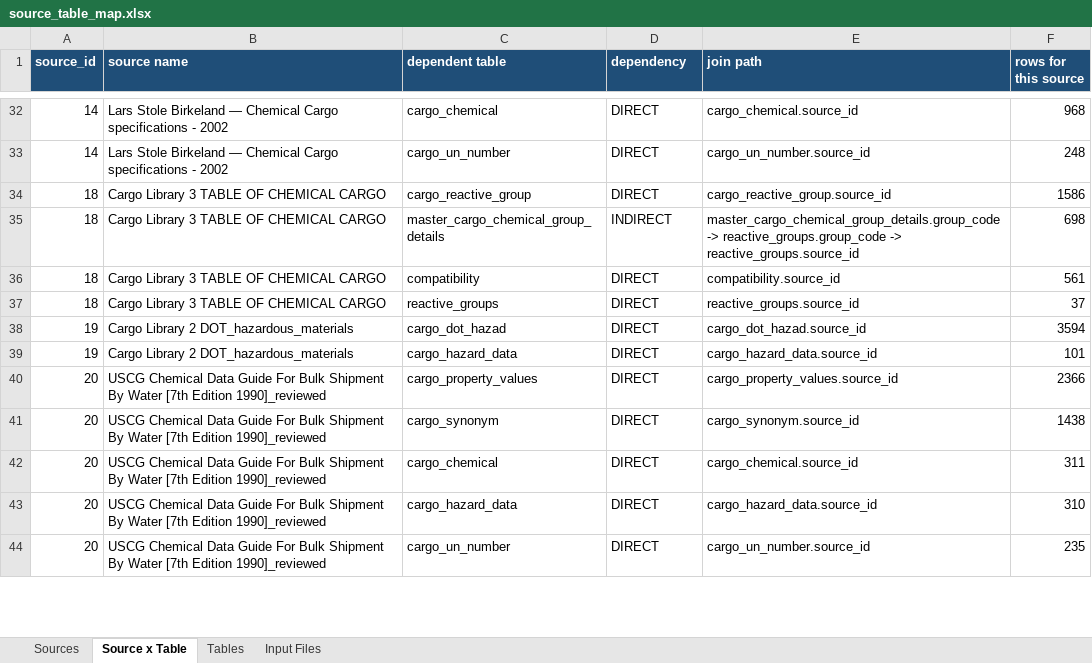
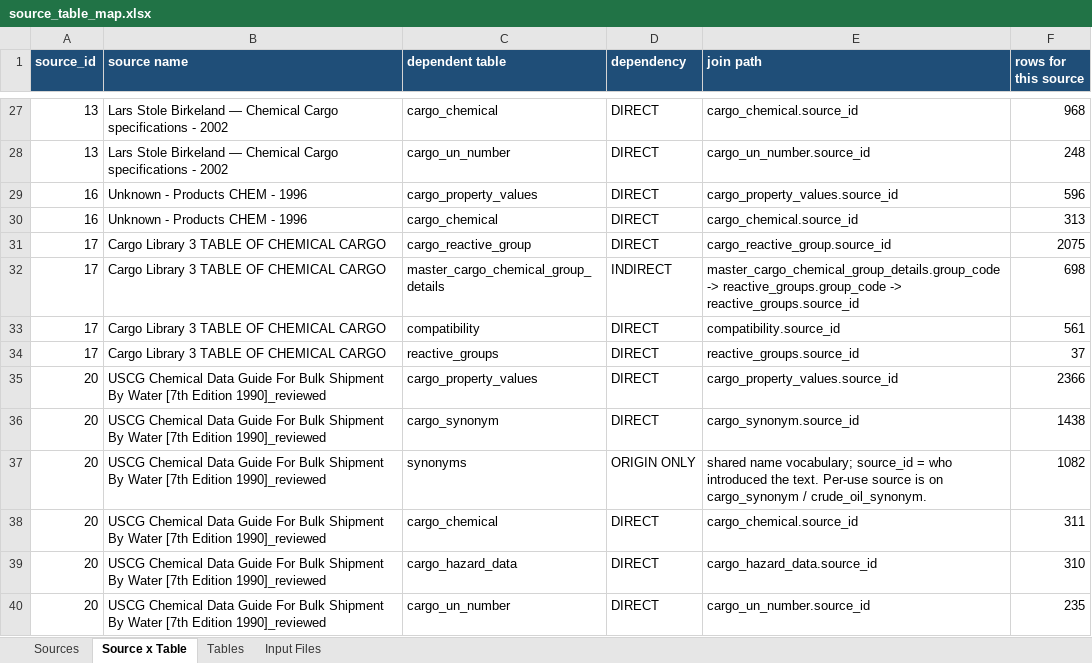
Before and after one commit to Jagannath-7894066424/ship_ment, an Excel workbook: etl/data/source_table_map.xlsx, sheet Source x Table, drawn as a sheet; only a part is shown, gaps mark what is left out; values as stored, in another font and other column widths than the file's, no borders; removed rows and columns are numbered as before the commit, all else as after; the diff covers the shown part only; the diff names each change by its address in the sheet, - before the commit and + after, or states it on an @@ line.

```diff
--- a/etl/data/source_table_map.xlsx (sheet Source x Table)
+++ b/etl/data/source_table_map.xlsx (sheet Source x Table)
-A27:A28 (source_id): 14
+A27:A28 (source_id): 13
+row 29: 16 | Unknown - Products CHEM - 1996 | cargo_property_values | DIRECT | cargo_property_values.source_id | 596
+row 30: 16 | Unknown - Products CHEM - 1996 | cargo_chemical | DIRECT | cargo_chemical.source_id | 313
-A31:A34 (source_id): 18
+A31:A34 (source_id): 17
-F31 (rows for this source): 1586
+F31 (rows for this source): 2075
-row 38: 19 | Cargo Library 2 DOT_hazardous_materials | cargo_dot_hazad | DIRECT | cargo_dot_hazad.source_id | 3594
-row 39: 19 | Cargo Library 2 DOT_hazardous_materials | cargo_hazard_data | DIRECT | cargo_hazard_data.source_id | 101
+row 37: 20 | USCG Chemical Data Guide For Bulk Shipment By Water [7th Edition 1990]_reviewed | synonyms | ORIGIN ONLY | shared name vocabulary; source_id = who introduced the text. Per-use source is on cargo_synonym / crude_oil_synonym. | 1082
```
Also changed, not shown: 44 added rows, 8 removed rows and 27 edited cells elsewhere in this sheet, sheet Sources, sheet Tables, sheet Input Files, 3 other files.
